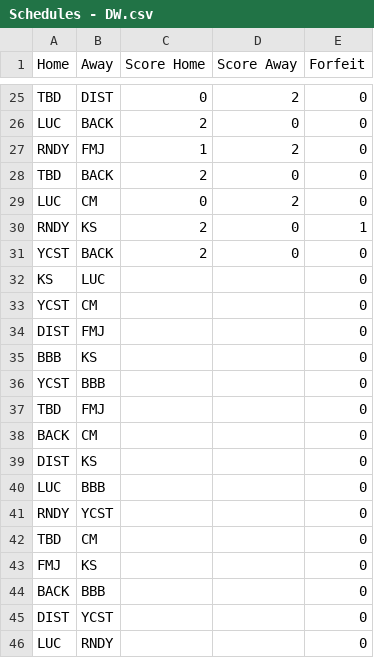
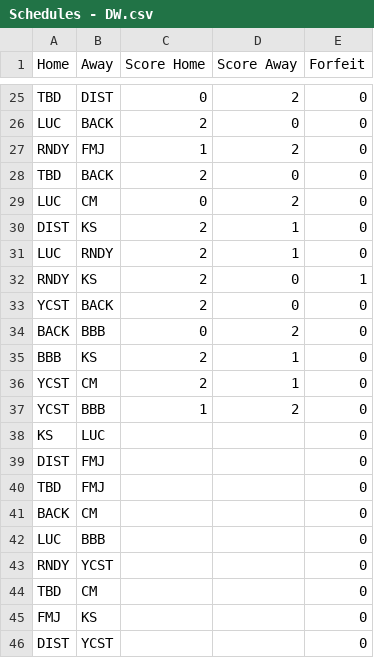
Before and after one commit to Will-McBurney/NGSSimulator, a CSV file: data/schedules/Schedules - DW.csv, drawn as a sheet; only a part is shown, gaps mark what is left out.

Commit message:
Data Update

```diff
--- a/data/schedules/Schedules - DW.csv
+++ b/data/schedules/Schedules - DW.csv
@@ -29,12 +29,14 @@ TBD,BACK,2,0,0
 LUC,CM,0,2,0
+DIST,KS,2,1,0
+LUC,RNDY,2,1,0
 RNDY,KS,2,0,1
 YCST,BACK,2,0,0
+BACK,BBB,0,2,0
+BBB,KS,2,1,0
+YCST,CM,2,1,0
+YCST,BBB,1,2,0
 KS,LUC,,,0
-YCST,CM,,,0
 DIST,FMJ,,,0
-BBB,KS,,,0
-YCST,BBB,,,0
 TBD,FMJ,,,0
 BACK,CM,,,0
-DIST,KS,,,0
 LUC,BBB,,,0
@@ -43,4 +45,2 @@ TBD,CM,,,0
 FMJ,KS,,,0
-BACK,BBB,,,0
 DIST,YCST,,,0
-LUC,RNDY,,,0
```
Also changed, not shown: data/schedules/Schedules - A.csv, data/schedules/Schedules - BE.csv, 7 other files.
